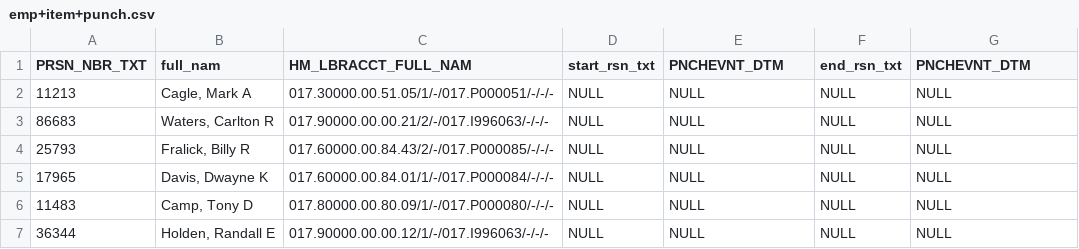
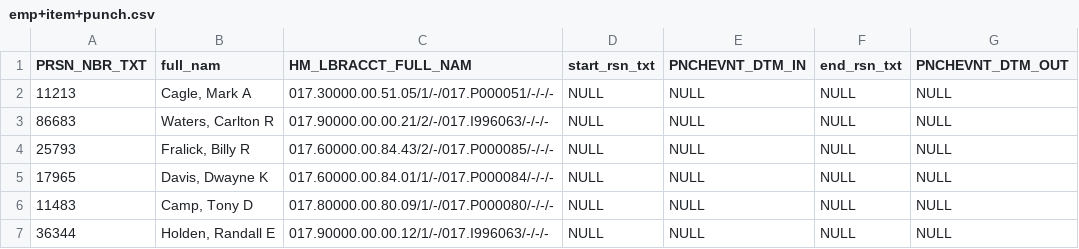
Before and after one commit to ptaylor403/dripping_with_data, a CSV file: data/emp+item+punch.csv, drawn as a sheet; only a part is shown.

Commit message:
raw data is complete, minus itmshort and shopcalls. To load the data into your db, after migrations, run the server, goto /getdata, and click submit

```diff
--- a/data/emp+item+punch.csv
+++ b/data/emp+item+punch.csv
@@ -1,2 +1,2 @@
-PRSN_NBR_TXT,full_nam,HM_LBRACCT_FULL_NAM,start_rsn_txt,PNCHEVNT_DTM,end_rsn_txt,PNCHEVNT_DTM
+PRSN_NBR_TXT,full_nam,HM_LBRACCT_FULL_NAM,start_rsn_txt,PNCHEVNT_DTM_IN,end_rsn_txt,PNCHEVNT_DTM_OUT
 11213,"Cagle, Mark A",017.30000.00.51.05/1/-/017.P000051/-/-/-,NULL,NULL,NULL,NULL
```
Also changed, not shown: 10 other files.
